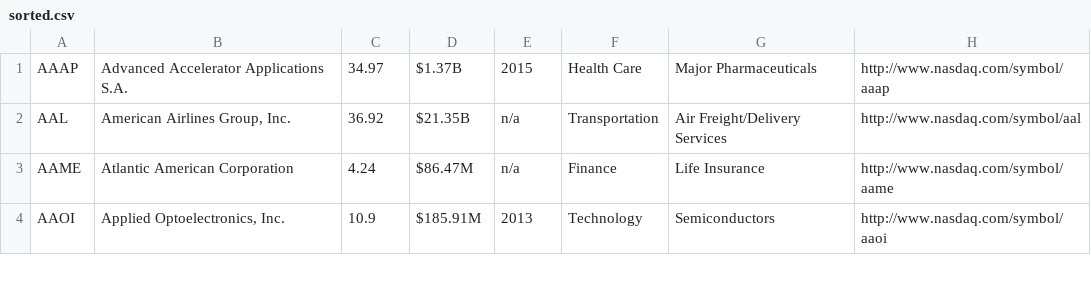
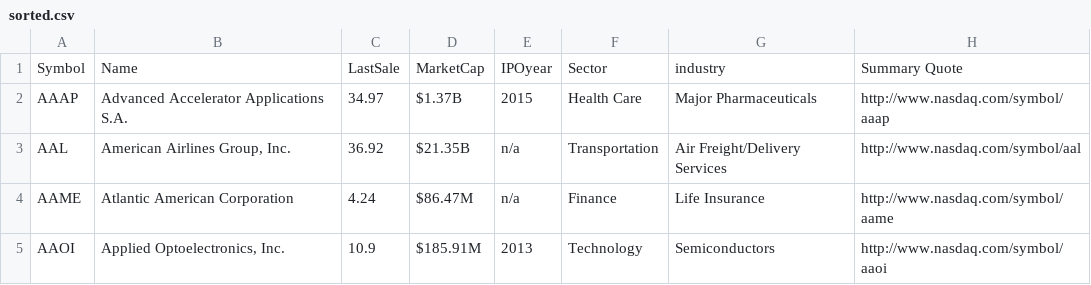
Before and after one commit to davidjosephhayes/Majixorter, a CSV file: sorted.csv, drawn as a sheet; only a part is shown.

```diff
--- a/sorted.csv
+++ b/sorted.csv
@@ -1 +1,2 @@
+Symbol,Name,LastSale,MarketCap,IPOyear,Sector,industry,Summary Quote,
 AAAP,Advanced Accelerator Applications S.A.,34.97,$1.37B,2015,Health Care,Major Pharmaceuticals,http://www.nasdaq.com/symbol/aaap,
```
Also changed, not shown: 2 other files.
